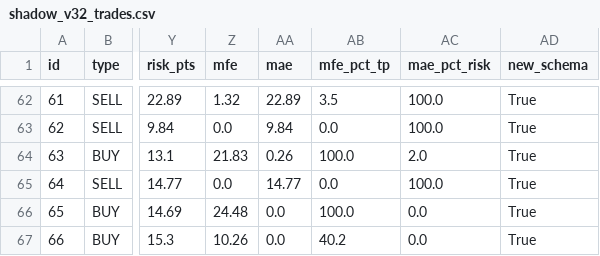
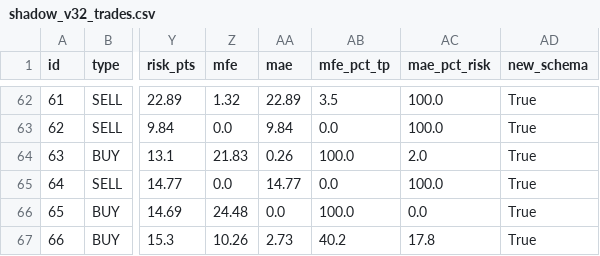
Before and after one commit to anouarbenmohamed-ui/gold-shadow, a CSV file: shadow_data/shadow_v32_trades.csv, drawn as a sheet; only a part is shown, gaps mark what is left out; the diff names each change by its address in the sheet, - before the commit and + after, or states it on an @@ line.

Commit message:
shadow update

```diff
--- a/shadow_data/shadow_v32_trades.csv
+++ b/shadow_data/shadow_v32_trades.csv
-AA67 (mae): 0.0
+AA67 (mae): 2.73
-AC67 (mae_pct_risk): 0.0
+AC67 (mae_pct_risk): 17.8
```
Also changed, not shown: 2 other files.
